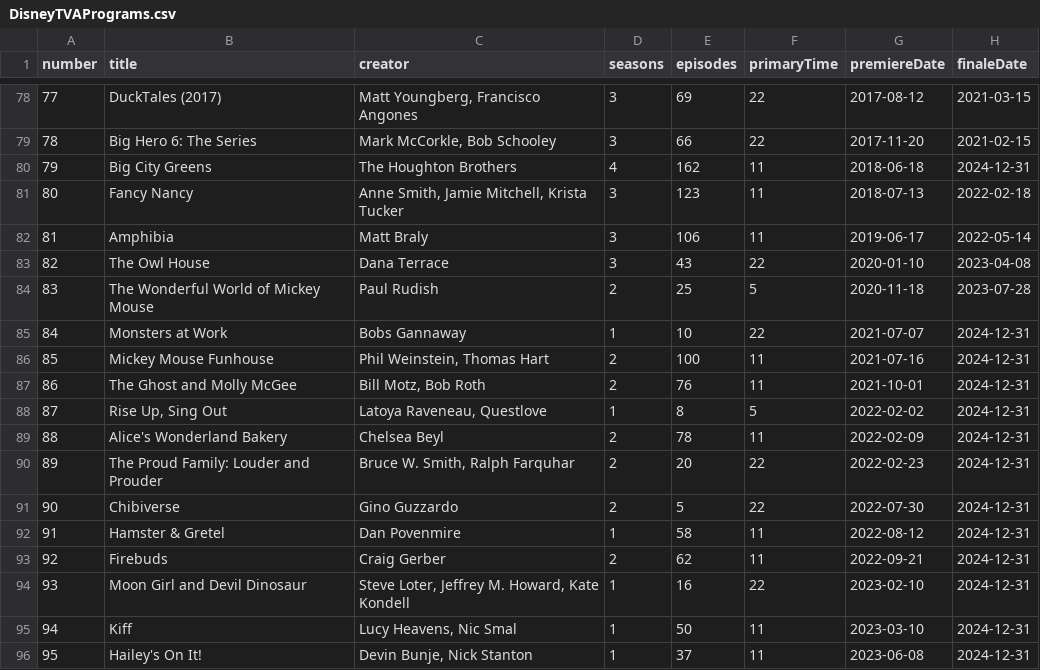
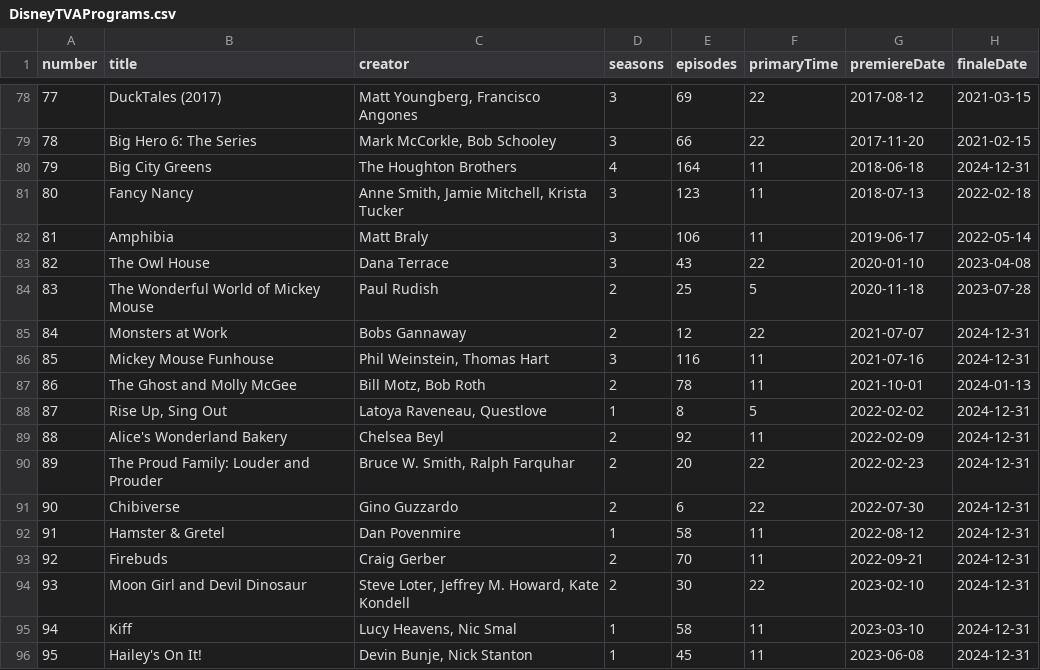
Before and after one commit to eugenerbl/disneytva-programs, a CSV file: DisneyTVAPrograms.csv, drawn as a sheet; only a part is shown, gaps mark what is left out; the diff names each change by its address in the sheet, - before the commit and + after, or states it on an @@ line.

```diff
--- a/DisneyTVAPrograms.csv
+++ b/DisneyTVAPrograms.csv
-E80 (episodes): 162
+E80 (episodes): 164
-D85 (seasons): 1
+D85 (seasons): 2
-E85 (episodes): 10
+E85 (episodes): 12
-D86 (seasons): 2
+D86 (seasons): 3
-E86 (episodes): 100
+E86 (episodes): 116
-E87 (episodes): 76
+E87 (episodes): 78
-H87 (finaleDate): 2024-12-31
+H87 (finaleDate): 2024-01-13
-E89 (episodes): 78
+E89 (episodes): 92
-E91 (episodes): 5
+E91 (episodes): 6
-E93 (episodes): 62
+E93 (episodes): 70
-D94 (seasons): 1
+D94 (seasons): 2
-E94 (episodes): 16
+E94 (episodes): 30
-E95 (episodes): 50
+E95 (episodes): 58
-E96 (episodes): 37
+E96 (episodes): 45
```
Also changed, not shown: 1 other file.
